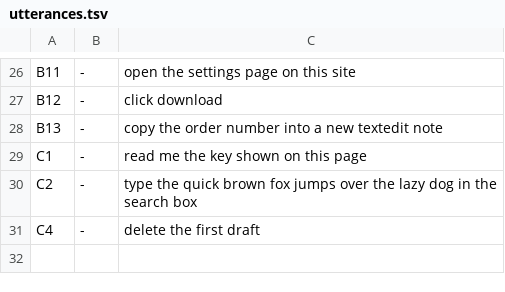
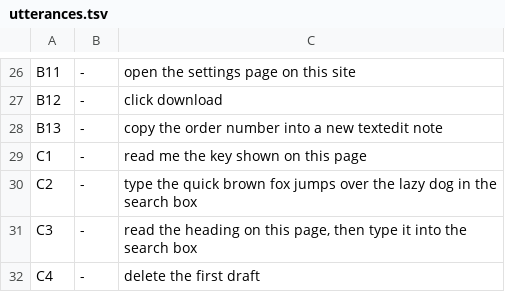
Before and after one commit to My-CMDhub/Agent-OS, a TSV file: scripts/scenarios/utterances.tsv, drawn as a sheet; only a part is shown, gaps mark what is left out; the diff names each change by its address in the sheet, - before the commit and + after, or states it on an @@ line.

```diff
--- a/scripts/scenarios/utterances.tsv
+++ b/scripts/scenarios/utterances.tsv
+row 31: C3 | - | read the heading on this page, then type it into the search box
```
Also changed, not shown: 3 other files.
